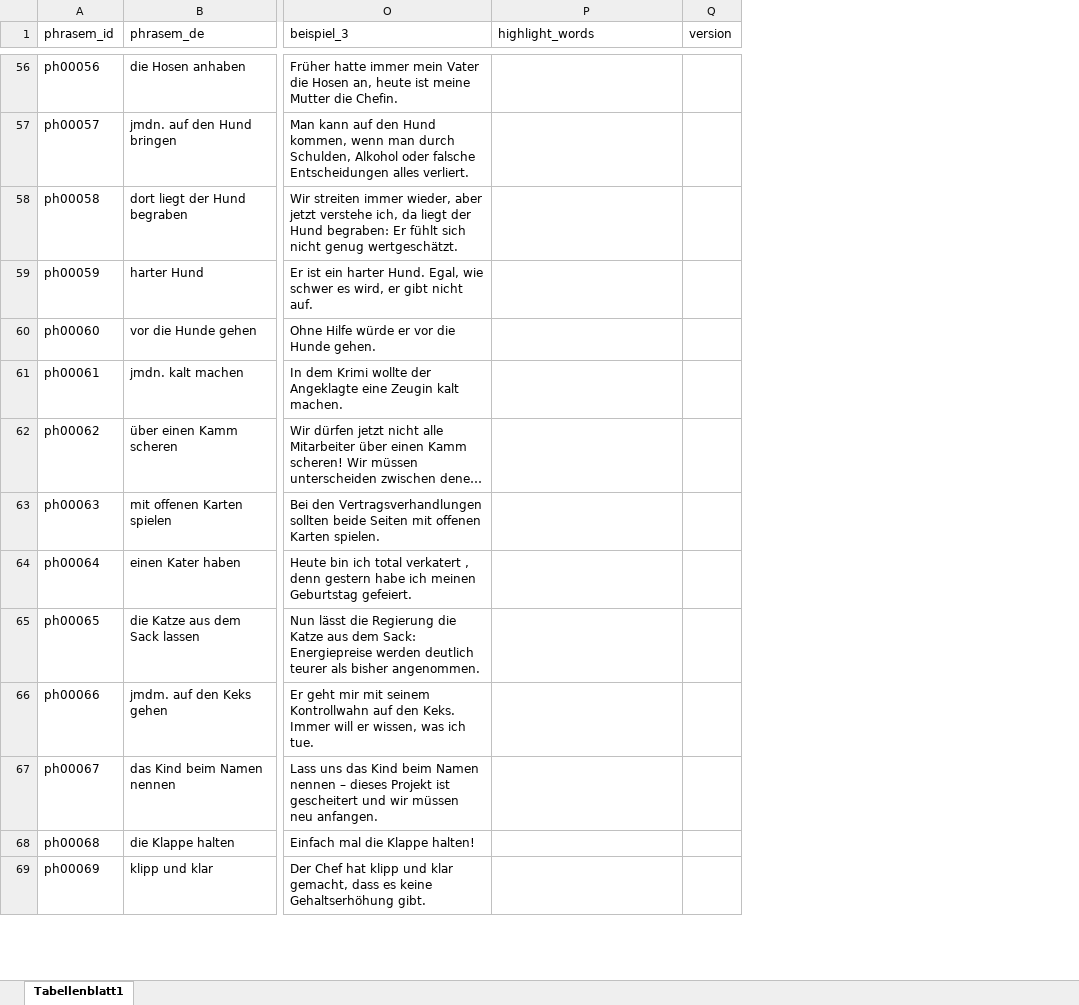
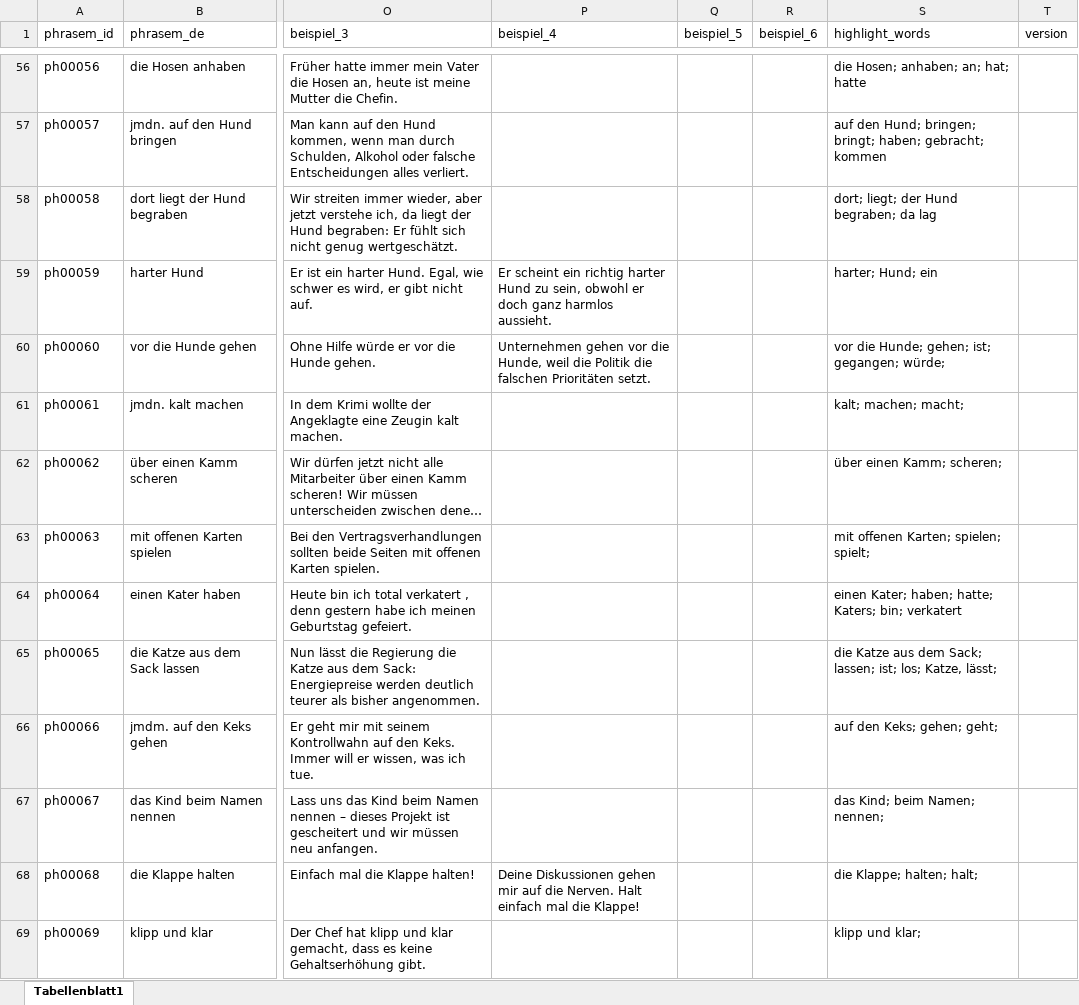
Before and after one commit to DinaNmv/PhrasemGlossarApp, an Excel workbook: tabelle_1_main.xlsx, sheet Tabellenblatt1, drawn as a sheet; only a part is shown, gaps mark what is left out; long unchanged cells end in …; values as stored, in another font and other column widths than the file's, no borders; charts and pictures not drawn; addresses are those after the commit; the diff covers the shown part only; the diff names each change by its address in the sheet, - before the commit and + after, or states it on an @@ line.

Commit message:
Alle Beispiele hinzugefügt, kursiv markiert

```diff
--- a/tabelle_1_main.xlsx (sheet Tabellenblatt1)
+++ b/tabelle_1_main.xlsx (sheet Tabellenblatt1)
+column P (beispiel_4), rows 59-68: Er scheint ein richtig harter Hund zu sein, obwohl er doch ganz harmlos aussieht. | Unternehmen gehen vor die Hunde, weil die Politik die falschen Prioritäten setzt. |  |  |  |  |  |  |  | Deine Diskussionen gehen mir auf die Nerven. Halt einfach mal die Klappe!
+column Q (beispiel_5), empty
+column R (beispiel_6), empty
-S56 (highlight_words): (empty)
+S56 (highlight_words): die Hosen; anhaben; an; hat; hatte
-S57 (highlight_words): (empty)
+S57 (highlight_words): auf den Hund; bringen; bringt; haben; gebracht; kommen
-S58 (highlight_words): (empty)
+S58 (highlight_words): dort; liegt; der Hund begraben; da lag
-S59 (highlight_words): (empty)
+S59 (highlight_words): harter; Hund; ein
-S60 (highlight_words): (empty)
+S60 (highlight_words): vor die Hunde; gehen; ist; gegangen; würde;
-S61 (highlight_words): (empty)
+S61 (highlight_words): kalt; machen; macht;
-S62 (highlight_words): (empty)
+S62 (highlight_words): über einen Kamm; scheren;
-S63 (highlight_words): (empty)
+S63 (highlight_words): mit offenen Karten; spielen; spielt;
-S64 (highlight_words): (empty)
+S64 (highlight_words): einen Kater; haben; hatte; Katers; bin; verkatert
-S65 (highlight_words): (empty)
+S65 (highlight_words): die Katze aus dem Sack; lassen; ist; los; Katze, lässt;
-S66 (highlight_words): (empty)
+S66 (highlight_words): auf den Keks; gehen; geht;
-S67 (highlight_words): (empty)
+S67 (highlight_words): das Kind; beim Namen; nennen;
-S68 (highlight_words): (empty)
+S68 (highlight_words): die Klappe; halten; halt;
-S69 (highlight_words): (empty)
+S69 (highlight_words): klipp und klar;
```
Also changed, not shown: 127 edited cells elsewhere in this sheet.
